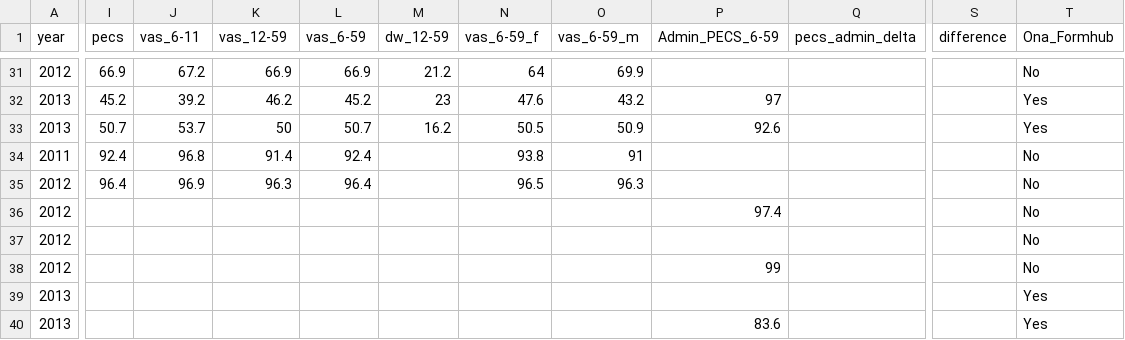
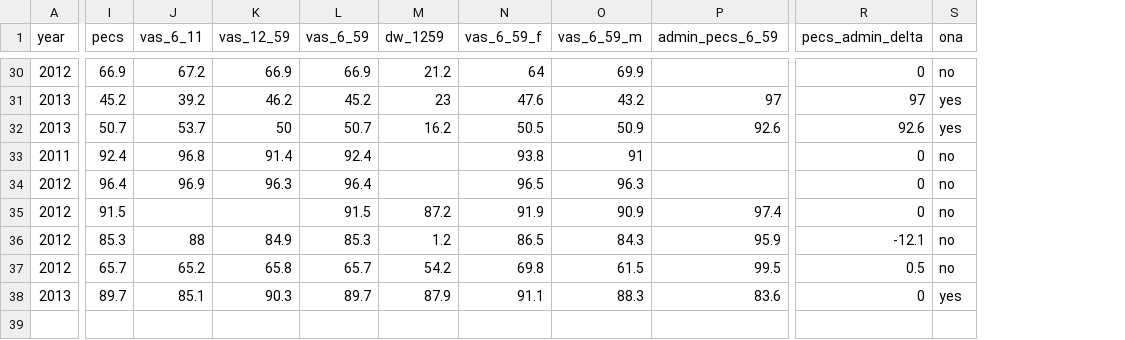
Before and after one commit to onaio/hki-vas-dashboard, a CSV file: data/hki-vas-data.csv, drawn as a sheet; only a part is shown, gaps mark what is left out; removed rows and columns are numbered as before the commit, all else as after; rows hold the shown columns only; the diff covers the shown part only; the diff names each change by its address in the sheet, - before the commit and + after, or states it on an @@ line.

```diff
--- a/data/hki-vas-data.csv
+++ b/data/hki-vas-data.csv
-column Q (pecs_admin_delta), empty
-column S (difference), empty
-column T (Ona_Formhub), rows 31-38: No | Yes | Yes | No | No | No | No | No; row 40: Yes
+column R (pecs_admin_delta), rows 30-38: 0 | 97 | 92.6 | 0 | 0 | 0 | -12.1 | 0.5 | 0
+column S (ona), rows 30-38: no | yes | yes | no | no | no | no | no | yes
-J1: vas_6-11
+J1: vas_6_11
-K1: vas_12-59
+K1: vas_12_59
-L1: vas_6-59
+L1: vas_6_59
-M1: dw_12-59
+M1: dw_1259
-N1: vas_6-59_f
+N1: vas_6_59_f
-O1: vas_6-59_m
+O1: vas_6_59_m
-P1: Admin_PECS_6-59
+P1: admin_pecs_6_59
-I35 (pecs): (empty)
+I35 (pecs): 91.5
-L35 (vas_6_59): (empty)
+L35 (vas_6_59): 91.5
-M35 (dw_1259): (empty)
+M35 (dw_1259): 87.2
-N35 (vas_6_59_f): (empty)
+N35 (vas_6_59_f): 91.9
-O35 (vas_6_59_m): (empty)
+O35 (vas_6_59_m): 90.9
-I36 (pecs): (empty)
+I36 (pecs): 85.3
-J36 (vas_6_11): (empty)
+J36 (vas_6_11): 88
-K36 (vas_12_59): (empty)
+K36 (vas_12_59): 84.9
-L36 (vas_6_59): (empty)
+L36 (vas_6_59): 85.3
-M36 (dw_1259): (empty)
+M36 (dw_1259): 1.2
-N36 (vas_6_59_f): (empty)
+N36 (vas_6_59_f): 86.5
-O36 (vas_6_59_m): (empty)
+O36 (vas_6_59_m): 84.3
-P36 (admin_pecs_6_59): (empty)
+P36 (admin_pecs_6_59): 95.9
-I37 (pecs): (empty)
+I37 (pecs): 65.7
-J37 (vas_6_11): (empty)
+J37 (vas_6_11): 65.2
-K37 (vas_12_59): (empty)
+K37 (vas_12_59): 65.8
-L37 (vas_6_59): (empty)
+L37 (vas_6_59): 65.7
-M37 (dw_1259): (empty)
+M37 (dw_1259): 54.2
-N37 (vas_6_59_f): (empty)
+N37 (vas_6_59_f): 69.8
-O37 (vas_6_59_m): (empty)
+O37 (vas_6_59_m): 61.5
-P37 (admin_pecs_6_59): 99
+P37 (admin_pecs_6_59): 99.5
-row 39: 2013 |  |  |  |  |  |  |  |  |  |  | Yes
-I38 (pecs): (empty)
+I38 (pecs): 89.7
-J38 (vas_6_11): (empty)
+J38 (vas_6_11): 85.1
-K38 (vas_12_59): (empty)
+K38 (vas_12_59): 90.3
-L38 (vas_6_59): (empty)
+L38 (vas_6_59): 89.7
-M38 (dw_1259): (empty)
+M38 (dw_1259): 87.9
-N38 (vas_6_59_f): (empty)
+N38 (vas_6_59_f): 91.1
-O38 (vas_6_59_m): (empty)
+O38 (vas_6_59_m): 88.3
```
Also changed, not shown: 1 removed row and 34 edited cells elsewhere in this file, 4 other files.
